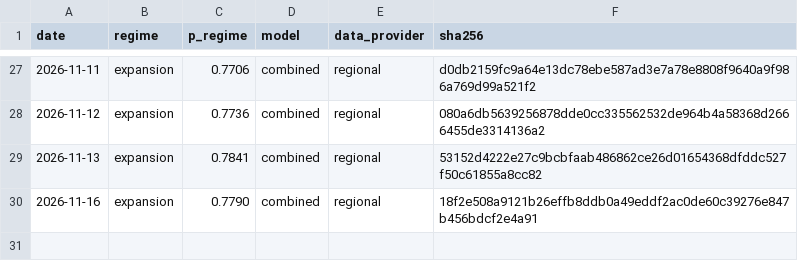
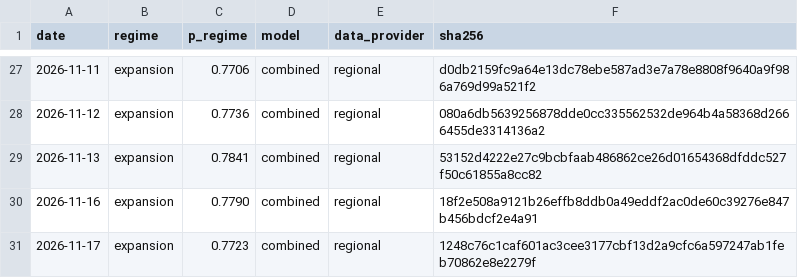
Before and after one commit to axou947/PFE_DRAI, a CSV file: track_record/uk/index.csv, drawn as a sheet; only a part is shown, gaps mark what is left out; the diff names each change by its address in the sheet, - before the commit and + after, or states it on an @@ line.

Commit message:
Track record 2026-11-18

```diff
--- a/track_record/uk/index.csv
+++ b/track_record/uk/index.csv
+row 31: 2026-11-17 | expansion | 0.7723 | combined | regional | 1248c76c1caf601ac3cee3177cbf13d2a9cfc6a597247ab1feb70862e8e2279f
```
Also changed, not shown: track_record/challengers/hy_credit/index.csv, track_record/challengers/vix_term/index.csv, 35 other files.
